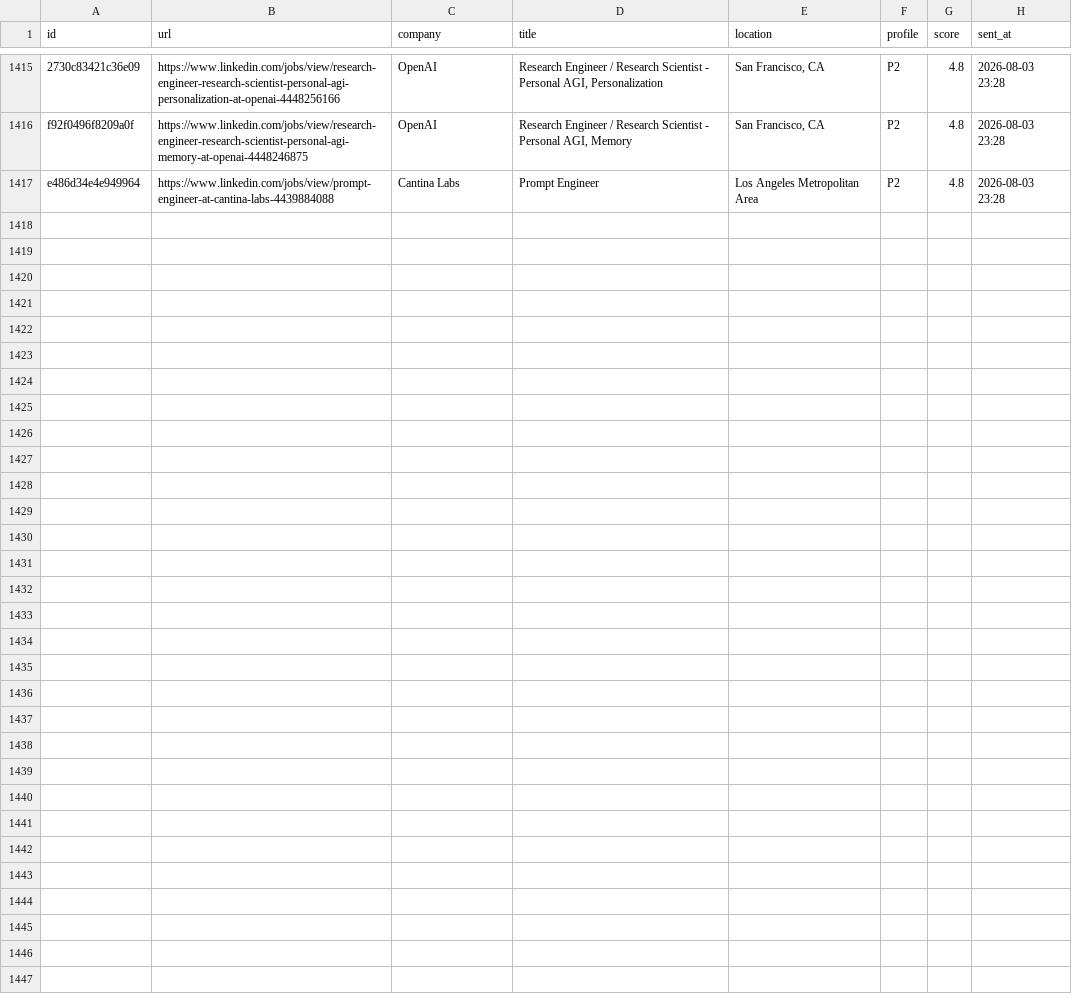
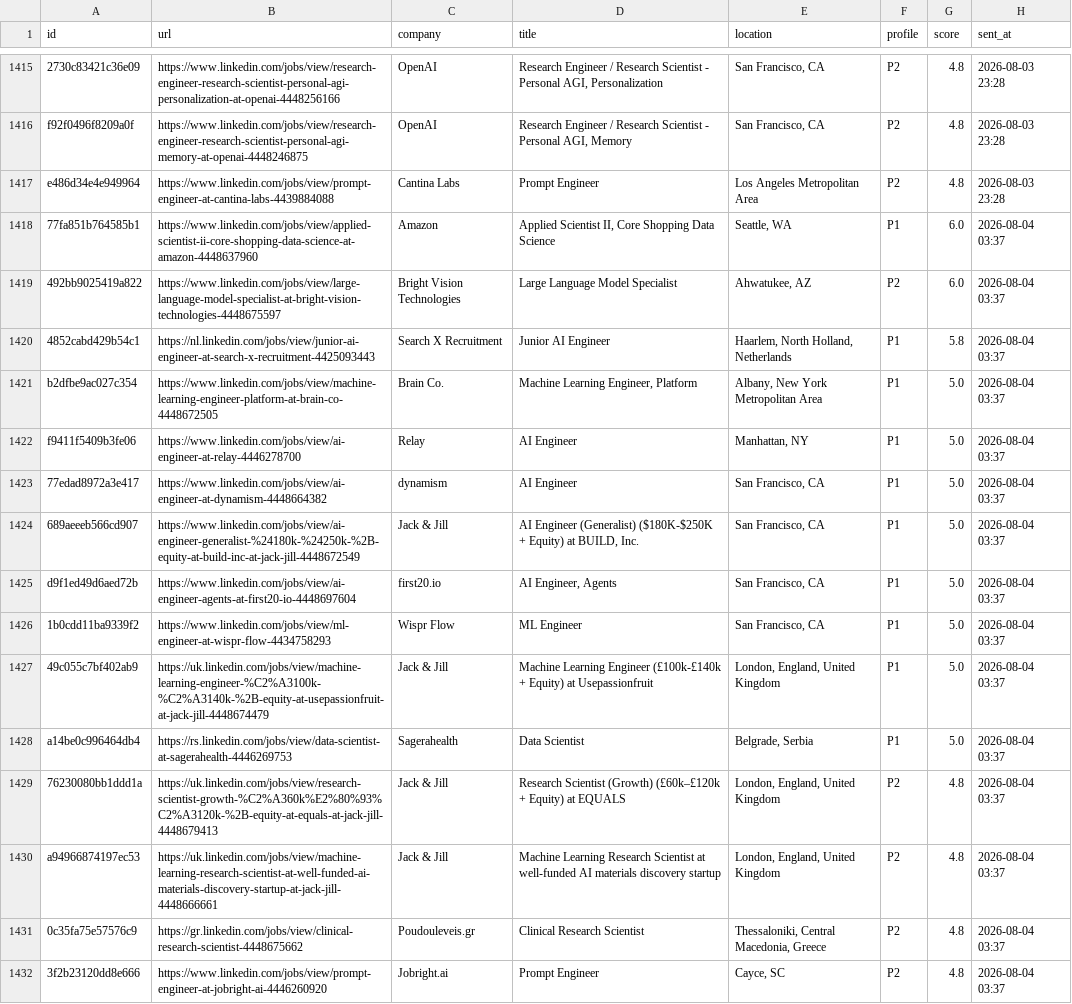
Before and after one commit to semihalperdundar/career-ops-agent, a TSV file: data/telegram-sent.tsv, drawn as a sheet; only a part is shown, gaps mark what is left out; the diff names each change by its address in the sheet, - before the commit and + after, or states it on an @@ line.

```diff
--- a/data/telegram-sent.tsv
+++ b/data/telegram-sent.tsv
+row 1418: 77fa851b764585b1 | https://www.linkedin.com/jobs/view/applied-scientist-ii-core-shopping-data-science-at-amazon-4448637960 | Amazon | Applied Scientist II, Core Shopping Data Science | Seattle, WA | P1 | 6.0 | 2026-08-04 03:37
+row 1419: 492bb9025419a822 | https://www.linkedin.com/jobs/view/large-language-model-specialist-at-bright-vision-technologies-4448675597 | Bright Vision Technologies | Large Language Model Specialist | Ahwatukee, AZ | P2 | 6.0 | 2026-08-04 03:37
+row 1420: 4852cabd429b54c1 | https://nl.linkedin.com/jobs/view/junior-ai-engineer-at-search-x-recruitment-4425093443 | Search X Recruitment | Junior AI Engineer | Haarlem, North Holland, Netherlands | P1 | 5.8 | 2026-08-04 03:37
+row 1421: b2dfbe9ac027c354 | https://www.linkedin.com/jobs/view/machine-learning-engineer-platform-at-brain-co-4448672505 | Brain Co. | Machine Learning Engineer, Platform | Albany, New York Metropolitan Area | P1 | 5.0 | 2026-08-04 03:37
+row 1422: f9411f5409b3fe06 | https://www.linkedin.com/jobs/view/ai-engineer-at-relay-4446278700 | Relay | AI Engineer | Manhattan, NY | P1 | 5.0 | 2026-08-04 03:37
+row 1423: 77edad8972a3e417 | https://www.linkedin.com/jobs/view/ai-engineer-at-dynamism-4448664382 | dynamism | AI Engineer | San Francisco, CA | P1 | 5.0 | 2026-08-04 03:37
+row 1424: 689aeeeb566cd907 | https://www.linkedin.com/jobs/view/ai-engineer-generalist-%24180k-%24250k-%2B-equity-at-build-inc-at-jack-jill-4448672549 | Jack & Jill | AI Engineer (Generalist) ($180K-$250K + Equity) at BUILD, Inc. | San Francisco, CA | P1 | 5.0 | 2026-08-04 03:37
+row 1425: d9f1ed49d6aed72b | https://www.linkedin.com/jobs/view/ai-engineer-agents-at-first20-io-4448697604 | first20.io | AI Engineer, Agents | San Francisco, CA | P1 | 5.0 | 2026-08-04 03:37
+row 1426: 1b0cdd11ba9339f2 | https://www.linkedin.com/jobs/view/ml-engineer-at-wispr-flow-4434758293 | Wispr Flow | ML Engineer | San Francisco, CA | P1 | 5.0 | 2026-08-04 03:37
+row 1427: 49c055c7bf402ab9 | https://uk.linkedin.com/jobs/view/machine-learning-engineer-%C2%A3100k-%C2%A3140k-%2B-equity-at-usepassionfruit-at-jack-jill-4448674479 | Jack & Jill | Machine Learning Engineer (£100k-£140k + Equity) at Usepassionfruit | London, England, United Kingdom | P1 | 5.0 | 2026-08-04 03:37
+row 1428: a14be0c996464db4 | https://rs.linkedin.com/jobs/view/data-scientist-at-sagerahealth-4446269753 | Sagerahealth | Data Scientist | Belgrade, Serbia | P1 | 5.0 | 2026-08-04 03:37
+row 1429: 76230080bb1ddd1a | https://uk.linkedin.com/jobs/view/research-scientist-growth-%C2%A360k%E2%80%93%C2%A3120k-%2B-equity-at-equals-at-jack-jill-4448679413 | Jack & Jill | Research Scientist (Growth) (£60k–£120k + Equity) at EQUALS | London, England, United Kingdom | P2 | 4.8 | 2026-08-04 03:37
+row 1430: a94966874197ec53 | https://uk.linkedin.com/jobs/view/machine-learning-research-scientist-at-well-funded-ai-materials-discovery-startup-at-jack-jill-4448666661 | Jack & Jill | Machine Learning Research Scientist at well-funded AI materials discovery startup | London, England, United Kingdom | P2 | 4.8 | 2026-08-04 03:37
+row 1431: 0c35fa75e57576c9 | https://gr.linkedin.com/jobs/view/clinical-research-scientist-4448675662 | Poudouleveis.gr | Clinical Research Scientist | Thessaloniki, Central Macedonia, Greece | P2 | 4.8 | 2026-08-04 03:37
+row 1432: 3f2b23120dd8e666 | https://www.linkedin.com/jobs/view/prompt-engineer-at-jobright-ai-4446260920 | Jobright.ai | Prompt Engineer | Cayce, SC | P2 | 4.8 | 2026-08-04 03:37
```
Also changed, not shown: data/telegram-archive.tsv, 1 other file.
